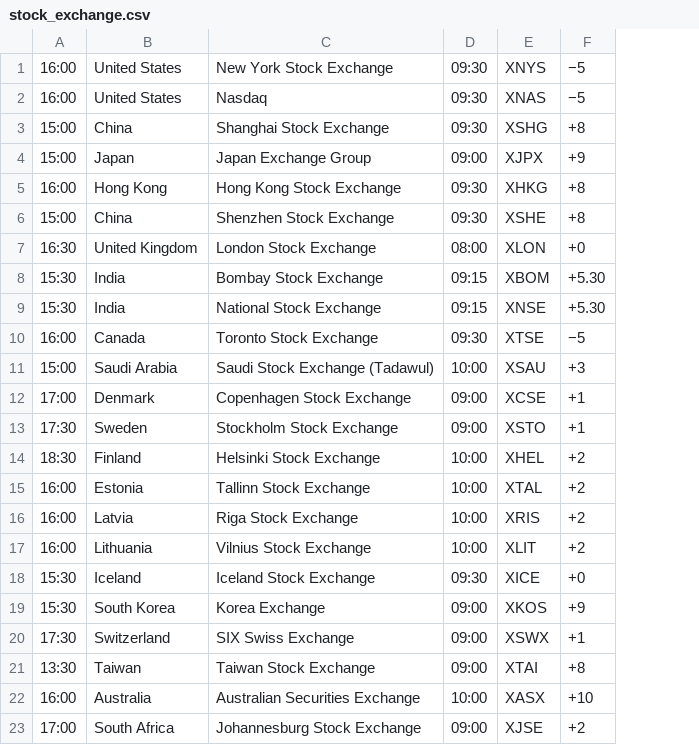
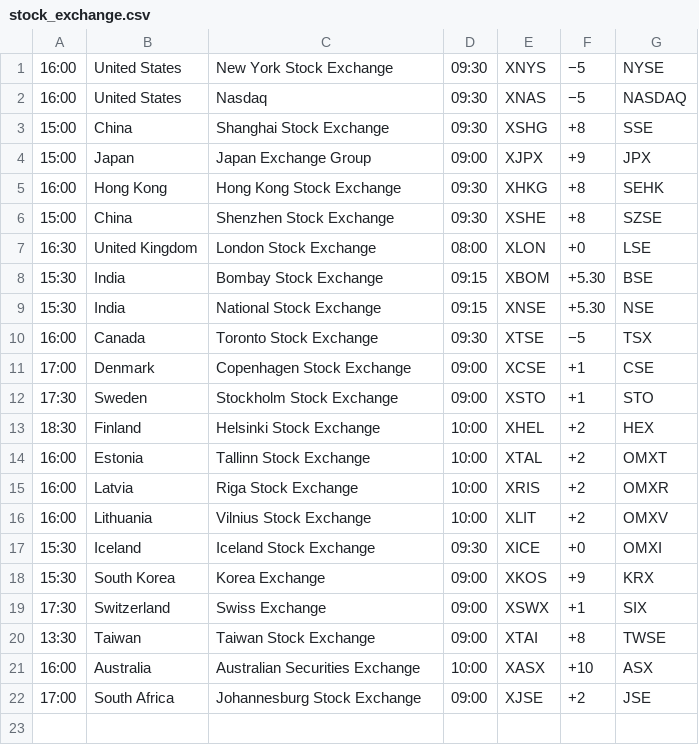
Before and after one commit to sbudimac/Osiguranje-Back-1, a CSV file: securities/src/main/resources/stock_exchange.csv, drawn as a sheet; removed rows and columns are numbered as before the commit, all else as after; the diff names each change by its address in the sheet, - before the commit and + after, or states it on an @@ line.

Commit message:
Added exchange acronyms and refactored stocks.

```diff
--- a/securities/src/main/resources/stock_exchange.csv
+++ b/securities/src/main/resources/stock_exchange.csv
+column G, rows 1-22: NYSE | NASDAQ | SSE | JPX | SEHK | SZSE | LSE | BSE | NSE | TSX | CSE | STO | HEX | OMXT | OMXR | OMXV | OMXI | KRX | SIX | TWSE | ASX | JSE
-row 11: 15:00 | Saudi Arabia | Saudi Stock Exchange (Tadawul) | 10:00 | XSAU | +3
-C19: SIX Swiss Exchange
+C19: Swiss Exchange
```
Also changed, not shown: 6 other files.
